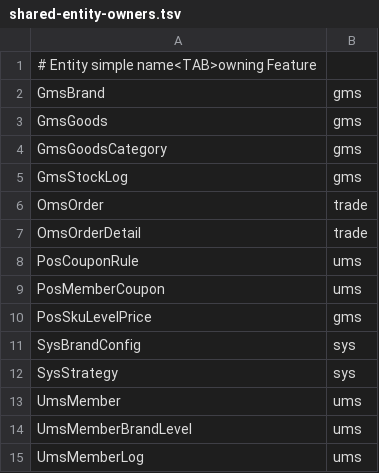
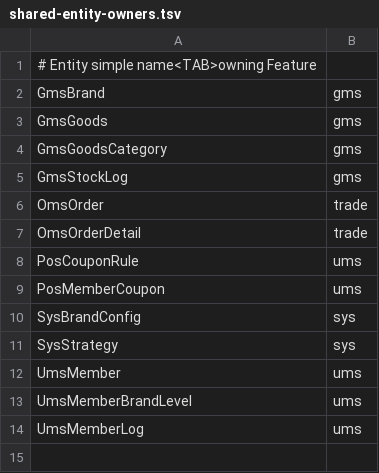
Before and after one commit to miozen/money-pos, a TSV file: scripts/architecture-baseline/shared-entity-owners.tsv, drawn as a sheet; the diff names each change by its address in the sheet, - before the commit and + after, or states it on an @@ line.

Commit message:
refactor(ad-2.33): localize sku level price entity

```diff
--- a/scripts/architecture-baseline/shared-entity-owners.tsv
+++ b/scripts/architecture-baseline/shared-entity-owners.tsv
-row 10: PosSkuLevelPrice | gms
```
Also changed, not shown: 15 other files.
